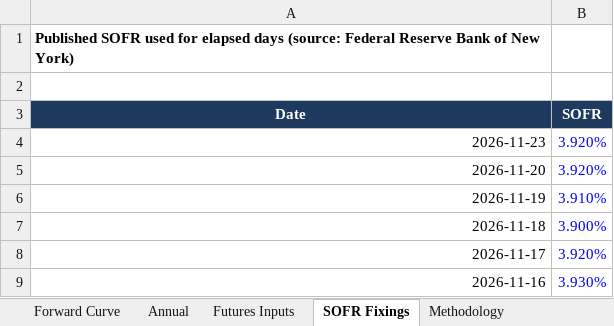
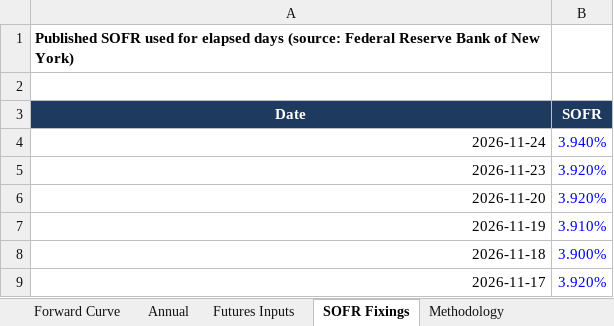
Before and after one commit to jkane-29/opensofr, an Excel workbook: output/downloads/sofr-forward-curve.xlsx, sheet SOFR Fixings, drawn as a sheet; only a part is shown; the shorter side is filled out with more unchanged rows; values as stored, in another font and other column widths than the file's, no borders; the diff names each change by its address in the sheet, - before the commit and + after, or states it on an @@ line.

```diff
--- a/output/downloads/sofr-forward-curve.xlsx (sheet SOFR Fixings)
+++ b/output/downloads/sofr-forward-curve.xlsx (sheet SOFR Fixings)
+row 4: 2026-11-24 | 3.940%
```
Also changed, not shown: sheet Forward Curve, sheet Futures Inputs, charts or pictures, 8 other files.
